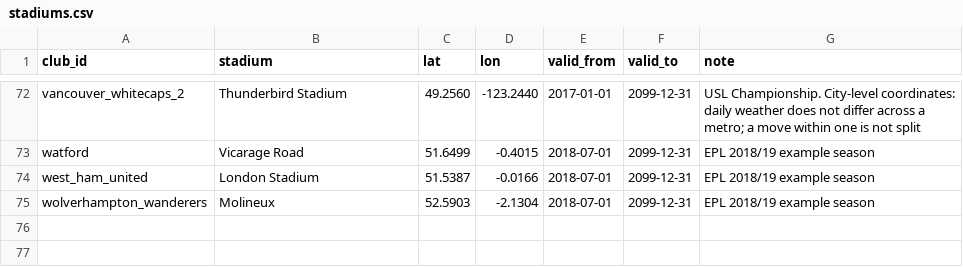
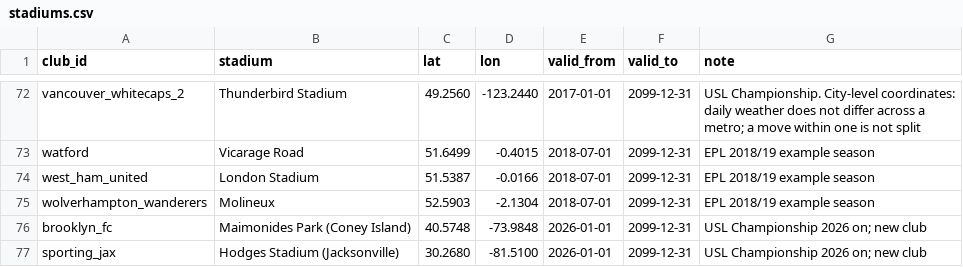
Before and after one commit to lmansf/USL-ticketing-and-stadium-revenue-forecasting, a CSV file: usl/ref/stadiums.csv, drawn as a sheet; only a part is shown, gaps mark what is left out; the diff names each change by its address in the sheet, - before the commit and + after, or states it on an @@ line.

```diff
--- a/usl/ref/stadiums.csv
+++ b/usl/ref/stadiums.csv
+row 76: brooklyn_fc | Maimonides Park (Coney Island) | 40.5748 | -73.9848 | 2026-01-01 | 2099-12-31 | USL Championship 2026 on; new club
+row 77: sporting_jax | Hodges Stadium (Jacksonville) | 30.2680 | -81.5100 | 2026-01-01 | 2099-12-31 | USL Championship 2026 on; new club
```
Also changed, not shown: usl/ref/club_aliases.csv, usl/ref/conference_structure.csv, 7 other files.
